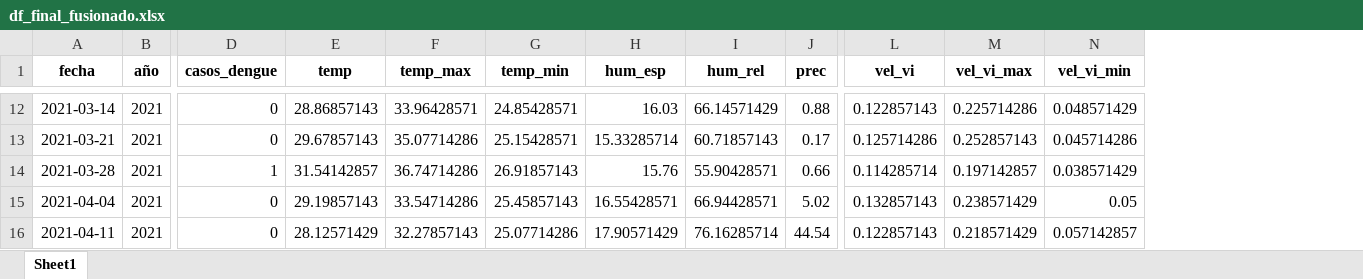
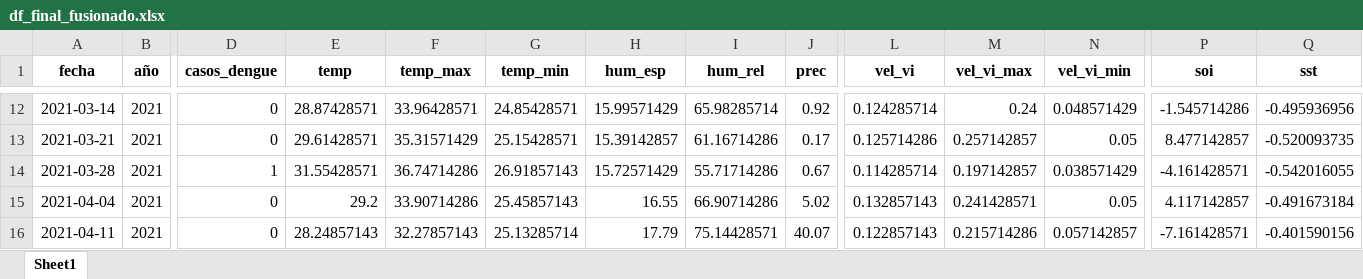
Before and after one commit to marco-canas/arima, an Excel workbook: 2_ejecucion_plan_trabajo/2_consolidacion_datos_meteoro_epidemiologicos_reales/03_fusionados_y_limpieza_datos/df_final_fusionado.xlsx, sheet Sheet1, drawn as a sheet; only a part is shown, gaps mark what is left out; values as stored, in another font and other column widths than the file's, no borders; the diff covers the shown part only; the diff names each change by its address in the sheet, - before the commit and + after, or states it on an @@ line.

```diff
--- a/2_ejecucion_plan_trabajo/2_consolidacion_datos_meteoro_epidemiologicos_reales/03_fusionados_y_limpieza_datos/df_final_fusionado.xlsx (sheet Sheet1)
+++ b/2_ejecucion_plan_trabajo/2_consolidacion_datos_meteoro_epidemiologicos_reales/03_fusionados_y_limpieza_datos/df_final_fusionado.xlsx (sheet Sheet1)
+column P (soi), rows 12-16: -1.545714286 | 8.477142857 | -4.161428571 | 4.117142857 | -7.161428571
+column Q (sst), rows 12-16: -0.495936956 | -0.520093735 | -0.542016055 | -0.491673184 | -0.401590156
-E12 (temp): 28.86857143
+E12 (temp): 28.87428571
-H12 (hum_esp): 16.03
+H12 (hum_esp): 15.99571429
-I12 (hum_rel): 66.14571429
+I12 (hum_rel): 65.98285714
-J12 (prec): 0.88
+J12 (prec): 0.92
-L12 (vel_vi): 0.122857143
+L12 (vel_vi): 0.124285714
-M12 (vel_vi_max): 0.225714286
+M12 (vel_vi_max): 0.24
-E13 (temp): 29.67857143
+E13 (temp): 29.61428571
-F13 (temp_max): 35.07714286
+F13 (temp_max): 35.31571429
-H13 (hum_esp): 15.33285714
+H13 (hum_esp): 15.39142857
-I13 (hum_rel): 60.71857143
+I13 (hum_rel): 61.16714286
-M13 (vel_vi_max): 0.252857143
+M13 (vel_vi_max): 0.257142857
-N13 (vel_vi_min): 0.045714286
+N13 (vel_vi_min): 0.05
-E14 (temp): 31.54142857
+E14 (temp): 31.55428571
-H14 (hum_esp): 15.76
+H14 (hum_esp): 15.72571429
-I14 (hum_rel): 55.90428571
+I14 (hum_rel): 55.71714286
-J14 (prec): 0.66
+J14 (prec): 0.67
-E15 (temp): 29.19857143
+E15 (temp): 29.2
-F15 (temp_max): 33.54714286
+F15 (temp_max): 33.90714286
-H15 (hum_esp): 16.55428571
+H15 (hum_esp): 16.55
-I15 (hum_rel): 66.94428571
+I15 (hum_rel): 66.90714286
-M15 (vel_vi_max): 0.238571429
+M15 (vel_vi_max): 0.241428571
-E16 (temp): 28.12571429
+E16 (temp): 28.24857143
-G16 (temp_min): 25.07714286
+G16 (temp_min): 25.13285714
-H16 (hum_esp): 17.90571429
+H16 (hum_esp): 17.79
-I16 (hum_rel): 76.16285714
+I16 (hum_rel): 75.14428571
-J16 (prec): 44.54
+J16 (prec): 40.07
-M16 (vel_vi_max): 0.218571429
+M16 (vel_vi_max): 0.215714286
```
Also changed, not shown: 1651 edited cells elsewhere in this sheet, 2 other files.
